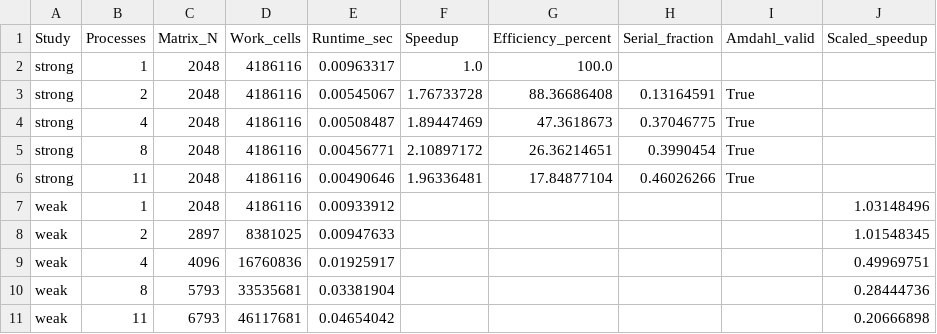
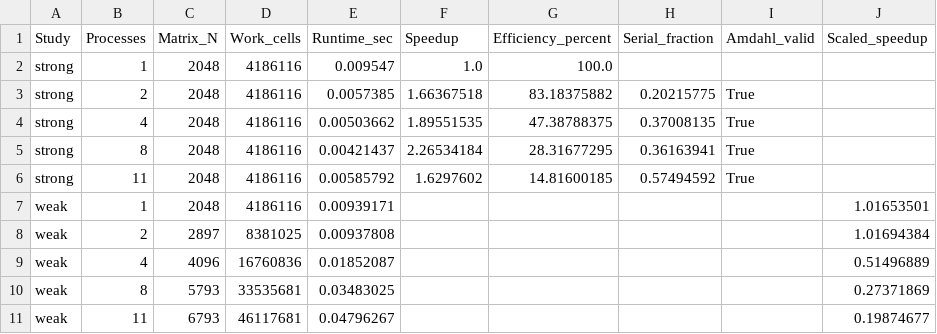
Before and after one commit to aaliinae/CSS314_Lab2_230103224, a TSV file: results/scaling_metrics.tsv, drawn as a sheet.

```diff
--- a/results/scaling_metrics.tsv
+++ b/results/scaling_metrics.tsv
@@ -1,11 +1,11 @@
 Study	Processes	Matrix_N	Work_cells	Runtime_sec	Speedup	Efficiency_percent	Serial_fraction	Amdahl_valid	Scaled_speedup
-strong	1	2048	4186116	0.00963317	1.0	100.0			
-strong	2	2048	4186116	0.00545067	1.76733728	88.36686408	0.13164591	True	
-strong	4	2048	4186116	0.00508487	1.89447469	47.3618673	0.37046775	True	
-strong	8	2048	4186116	0.00456771	2.10897172	26.36214651	0.3990454	True	
-strong	11	2048	4186116	0.00490646	1.96336481	17.84877104	0.46026266	True	
-weak	1	2048	4186116	0.00933912					1.03148496
-weak	2	2897	8381025	0.00947633					1.01548345
-weak	4	4096	16760836	0.01925917					0.49969751
-weak	8	5793	33535681	0.03381904					0.28444736
-weak	11	6793	46117681	0.04654042					0.20666898
+strong	1	2048	4186116	0.009547	1.0	100.0			
+strong	2	2048	4186116	0.0057385	1.66367518	83.18375882	0.20215775	True	
+strong	4	2048	4186116	0.00503662	1.89551535	47.38788375	0.37008135	True	
+strong	8	2048	4186116	0.00421437	2.26534184	28.31677295	0.36163941	True	
+strong	11	2048	4186116	0.00585792	1.6297602	14.81600185	0.57494592	True	
+weak	1	2048	4186116	0.00939171					1.01653501
+weak	2	2897	8381025	0.00937808					1.01694384
+weak	4	4096	16760836	0.01852087					0.51496889
+weak	8	5793	33535681	0.03483025					0.27371869
+weak	11	6793	46117681	0.04796267					0.19874677
```
Also changed, not shown: results/stride_results.tsv, 9 other files.
